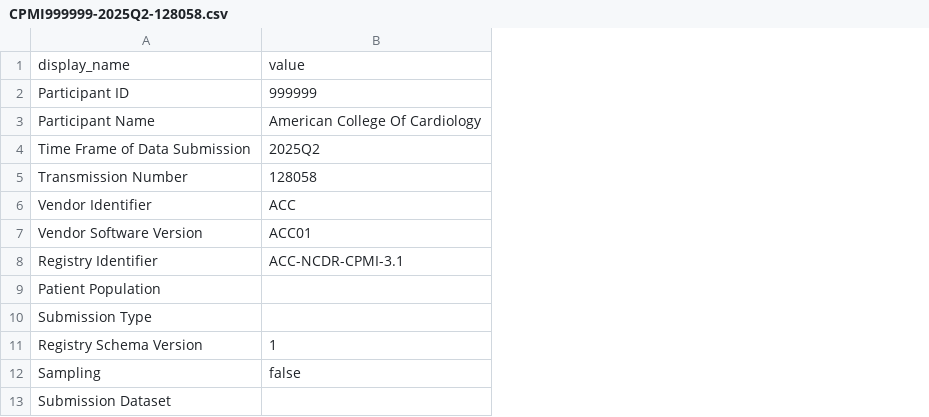
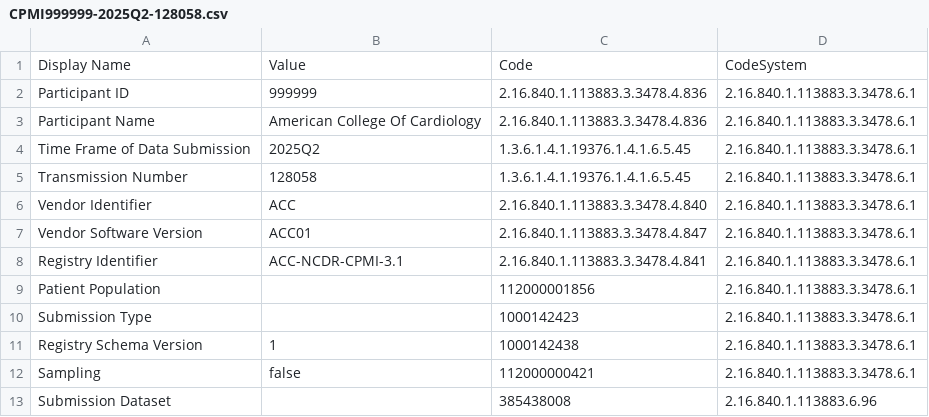
Before and after one commit to minhvu05/ParseXML, a CSV file: CPMI999999-2025Q2-128058.csv, drawn as a sheet; removed rows and columns are numbered as before the commit, all else as after; the diff names each change by its address in the sheet, - before the commit and + after, or states it on an @@ line.

```diff
--- a/CPMI999999-2025Q2-128058.csv
+++ b/CPMI999999-2025Q2-128058.csv
+column C, rows 2-13: 2.16.840.1.113883.3.3478.4.836 | 2.16.840.1.113883.3.3478.4.836 | 1.3.6.1.4.1.19376.1.4.1.6.5.45 | 1.3.6.1.4.1.19376.1.4.1.6.5.45 | 2.16.840.1.113883.3.3478.4.840 | 2.16.840.1.113883.3.3478.4.847 | 2.16.840.1.113883.3.3478.4.841 | 112000001856 | 1000142423 | 1000142438 | 112000000421 | 385438008
+column D, rows 2-13: 2.16.840.1.113883.3.3478.6.1 | 2.16.840.1.113883.3.3478.6.1 | 2.16.840.1.113883.3.3478.6.1 | 2.16.840.1.113883.3.3478.6.1 | 2.16.840.1.113883.3.3478.6.1 | 2.16.840.1.113883.3.3478.6.1 | 2.16.840.1.113883.3.3478.6.1 | 2.16.840.1.113883.3.3478.6.1 | 2.16.840.1.113883.3.3478.6.1 | 2.16.840.1.113883.3.3478.6.1 | 2.16.840.1.113883.3.3478.6.1 | 2.16.840.1.113883.6.96
-row 1: display_name | value
+row 1: Display Name | Value | Code | CodeSystem
```
Also changed, not shown: 1 other file.
